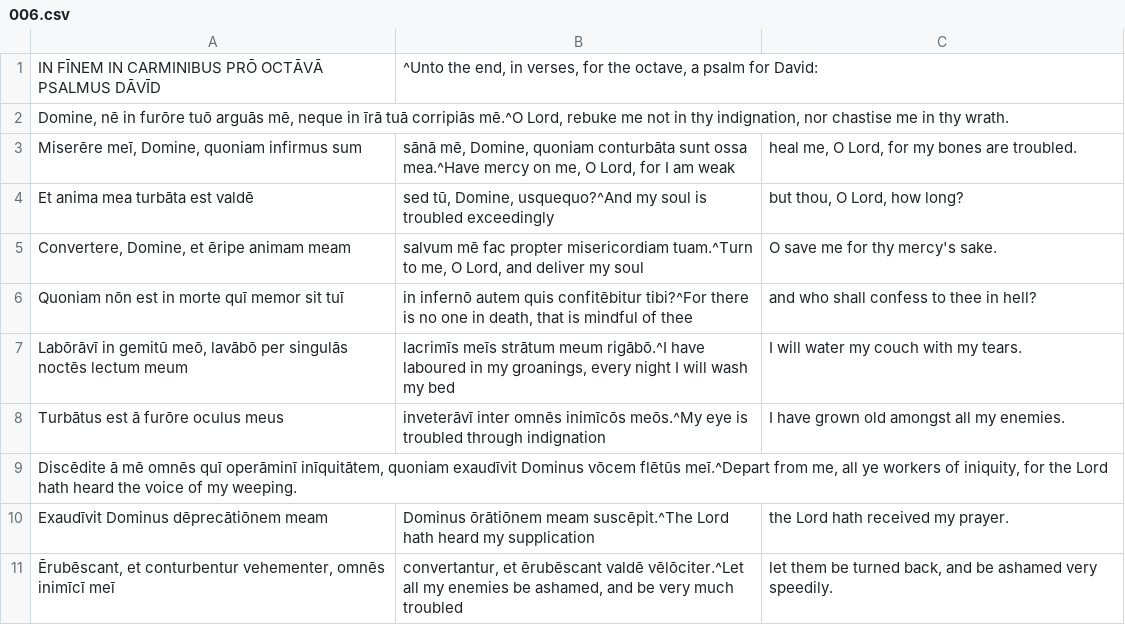
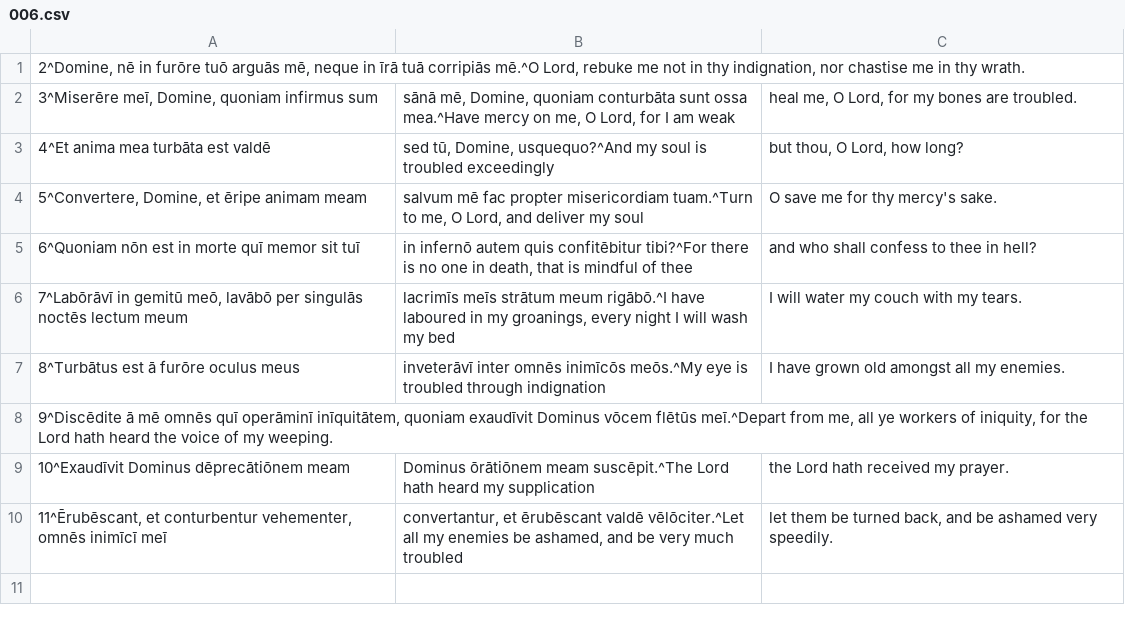
Before and after one commit to DoctrinaLatina/doctrina-latina, a CSV file: vulgata/01-vetus-testamentum/21-psalmi/006.csv, drawn as a sheet.

```diff
--- a/vulgata/01-vetus-testamentum/21-psalmi/006.csv
+++ b/vulgata/01-vetus-testamentum/21-psalmi/006.csv
@@ -1,11 +1,10 @@
-IN FĪNEM IN CARMINIBUS PRŌ OCTĀVĀ PSALMUS DĀVĪD;^Unto the end, in verses, for the octave, a psalm for David:
-Domine, nē in furōre tuō arguās mē, neque in īrā tuā corripiās mē.^O Lord, rebuke me not in thy indignation, nor chastise me in thy wrath.
-Miserēre meī, Domine, quoniam infirmus sum; sānā mē, Domine, quoniam conturbāta sunt ossa mea.^Have mercy on me, O Lord, for I am weak; heal me, O Lord, for my bones are troubled.
-Et anima mea turbāta est valdē; sed tū, Domine, usquequo?^And my soul is troubled exceedingly; but thou, O Lord, how long?
-Convertere, Domine, et ēripe animam meam; salvum mē fac propter misericordiam tuam.^Turn to me, O Lord, and deliver my soul; O save me for thy mercy's sake.
-Quoniam nōn est in morte quī memor sit tuī; in infernō autem quis confitēbitur tibi?^For there is no one in death, that is mindful of thee; and who shall confess to thee in hell?
-Labōrāvī in gemitū meō, lavābō per singulās noctēs lectum meum; lacrimīs meīs strātum meum rigābō.^I have laboured in my groanings, every night I will wash my bed; I will water my couch with my tears.
-Turbātus est ā furōre oculus meus; inveterāvī inter omnēs inimīcōs meōs.^My eye is troubled through indignation; I have grown old amongst all my enemies.
-Discēdite ā mē omnēs quī operāminī inīquitātem, quoniam exaudīvit Dominus vōcem flētūs meī.^Depart from me, all ye workers of iniquity, for the Lord hath heard the voice of my weeping.
-Exaudīvit Dominus dēprecātiōnem meam; Dominus ōrātiōnem meam suscēpit.^The Lord hath heard my supplication; the Lord hath received my prayer.
-Ērubēscant, et conturbentur vehementer, omnēs inimīcī meī; convertantur, et ērubēscant valdē vēlōciter.^Let all my enemies be ashamed, and be very much troubled; let them be turned back, and be ashamed very speedily.
+2^Domine, nē in furōre tuō arguās mē, neque in īrā tuā corripiās mē.^O Lord, rebuke me not in thy indignation, nor chastise me in thy wrath.
+3^Miserēre meī, Domine, quoniam infirmus sum; sānā mē, Domine, quoniam conturbāta sunt ossa mea.^Have mercy on me, O Lord, for I am weak; heal me, O Lord, for my bones are troubled.
+4^Et anima mea turbāta est valdē; sed tū, Domine, usquequo?^And my soul is troubled exceedingly; but thou, O Lord, how long?
+5^Convertere, Domine, et ēripe animam meam; salvum mē fac propter misericordiam tuam.^Turn to me, O Lord, and deliver my soul; O save me for thy mercy's sake.
+6^Quoniam nōn est in morte quī memor sit tuī; in infernō autem quis confitēbitur tibi?^For there is no one in death, that is mindful of thee; and who shall confess to thee in hell?
+7^Labōrāvī in gemitū meō, lavābō per singulās noctēs lectum meum; lacrimīs meīs strātum meum rigābō.^I have laboured in my groanings, every night I will wash my bed; I will water my couch with my tears.
+8^Turbātus est ā furōre oculus meus; inveterāvī inter omnēs inimīcōs meōs.^My eye is troubled through indignation; I have grown old amongst all my enemies.
+9^Discēdite ā mē omnēs quī operāminī inīquitātem, quoniam exaudīvit Dominus vōcem flētūs meī.^Depart from me, all ye workers of iniquity, for the Lord hath heard the voice of my weeping.
+10^Exaudīvit Dominus dēprecātiōnem meam; Dominus ōrātiōnem meam suscēpit.^The Lord hath heard my supplication; the Lord hath received my prayer.
+11^Ērubēscant, et conturbentur vehementer, omnēs inimīcī meī; convertantur, et ērubēscant valdē vēlōciter.^Let all my enemies be ashamed, and be very much troubled; let them be turned back, and be ashamed very speedily.
```
Also changed, not shown: vulgata/01-vetus-testamentum/21-psalmi/003.csv, vulgata/01-vetus-testamentum/21-psalmi/005.csv, 4 other files.
